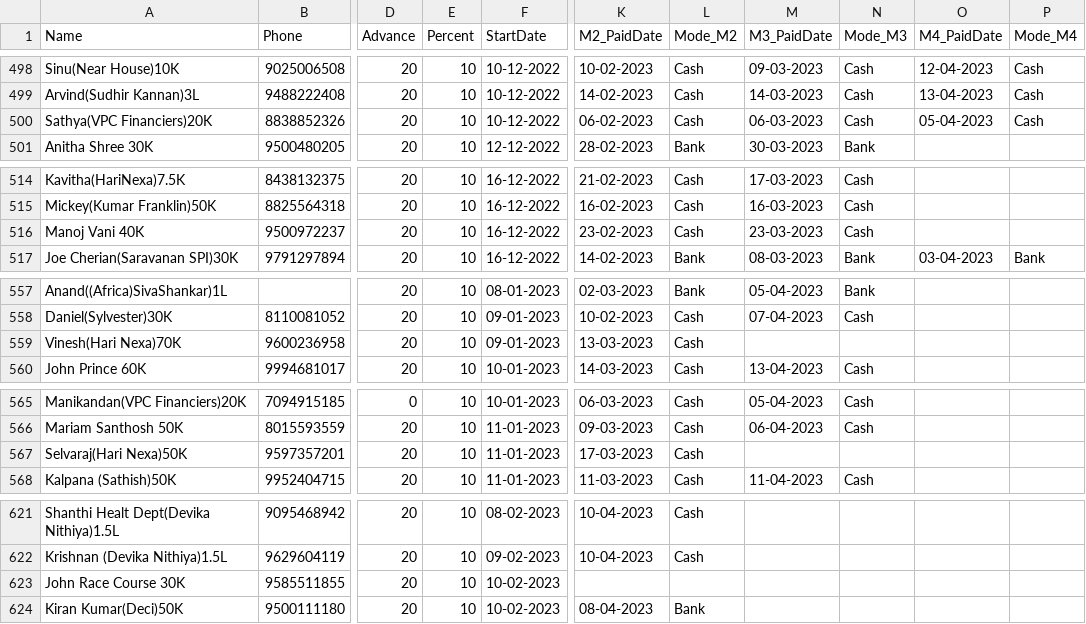
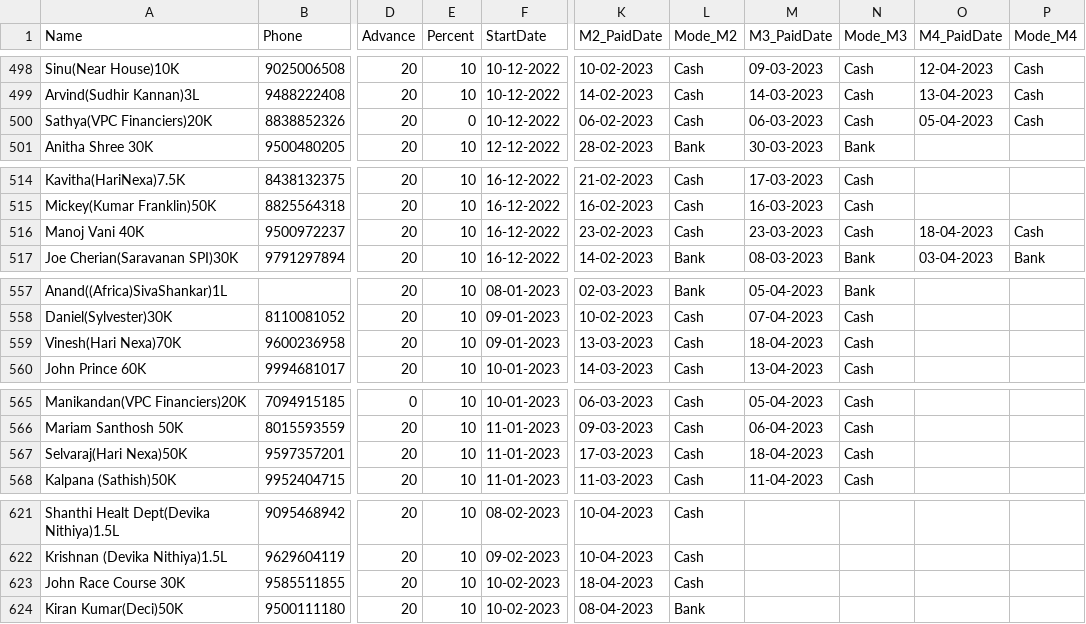
Before and after one commit to vpcfinanciers/vpc, a CSV file: vpcdata.csv, drawn as a sheet; only a part is shown, gaps mark what is left out; the diff covers the shown part only; the diff names each change by its address in the sheet, - before the commit and + after, or states it on an @@ line.

```diff
--- a/vpcdata.csv
+++ b/vpcdata.csv
-E500 (Percent): 10
+E500 (Percent): 0
-O516 (M4_PaidDate): (empty)
+O516 (M4_PaidDate): 18-04-2023
-P516 (Mode_M4): (empty)
+P516 (Mode_M4): Cash
-M559 (M3_PaidDate): (empty)
+M559 (M3_PaidDate): 18-04-2023
-N559 (Mode_M3): (empty)
+N559 (Mode_M3): Cash
-M567 (M3_PaidDate): (empty)
+M567 (M3_PaidDate): 18-04-2023
-N567 (Mode_M3): (empty)
+N567 (Mode_M3): Cash
-K623 (M2_PaidDate): (empty)
+K623 (M2_PaidDate): 18-04-2023
-L623 (Mode_M2): (empty)
+L623 (Mode_M2): Cash
```
Also changed, not shown: 34 edited cells elsewhere in this file.
